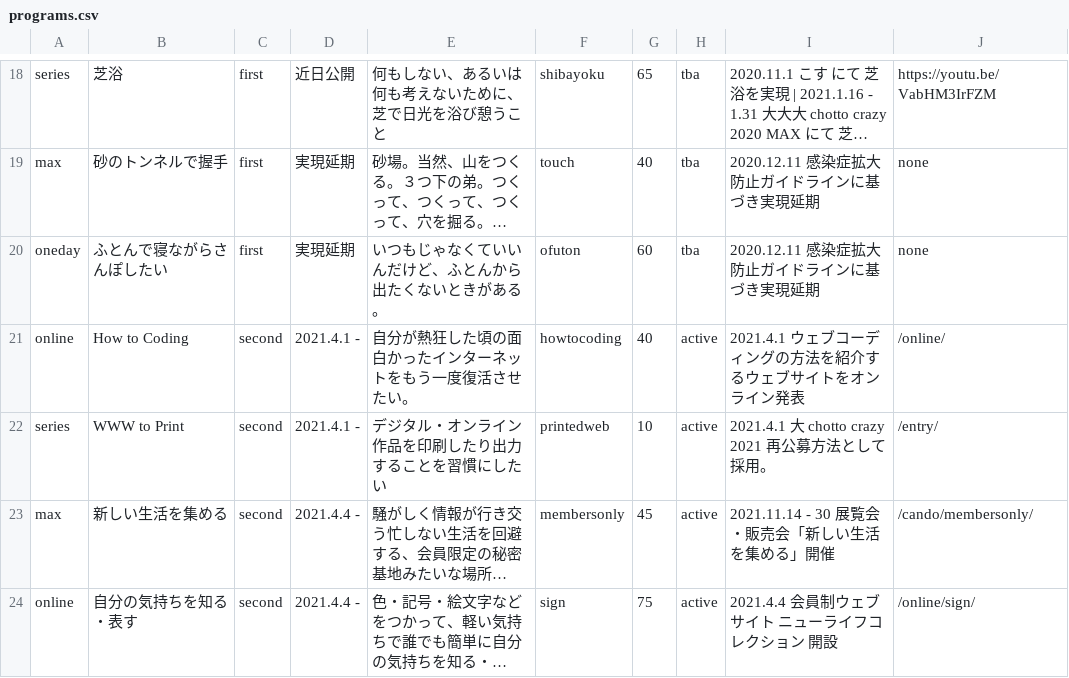
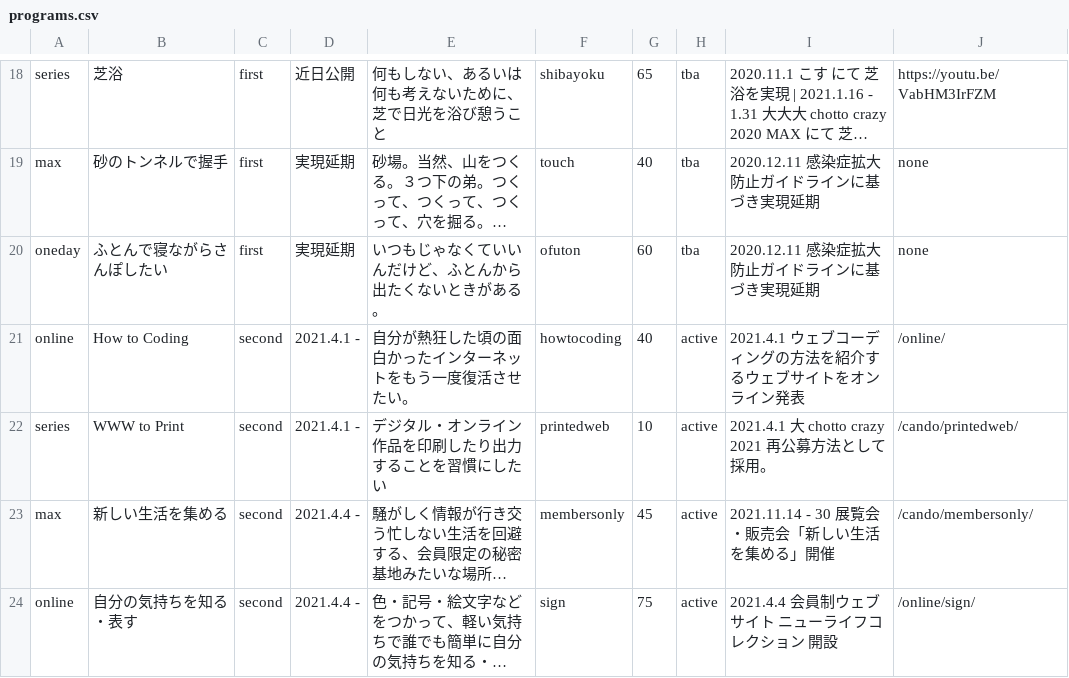
Before and after one commit to chottocrazy/index, a CSV file: programs/programs.csv, drawn as a sheet; only a part is shown, gaps mark what is left out; long unchanged cells end in …; the diff names each change by its address in the sheet, - before the commit and + after, or states it on an @@ line.

Commit message:
Update programs.csv

```diff
--- a/programs/programs.csv
+++ b/programs/programs.csv
-J22: /entry/
+J22: /cando/printedweb/
```
